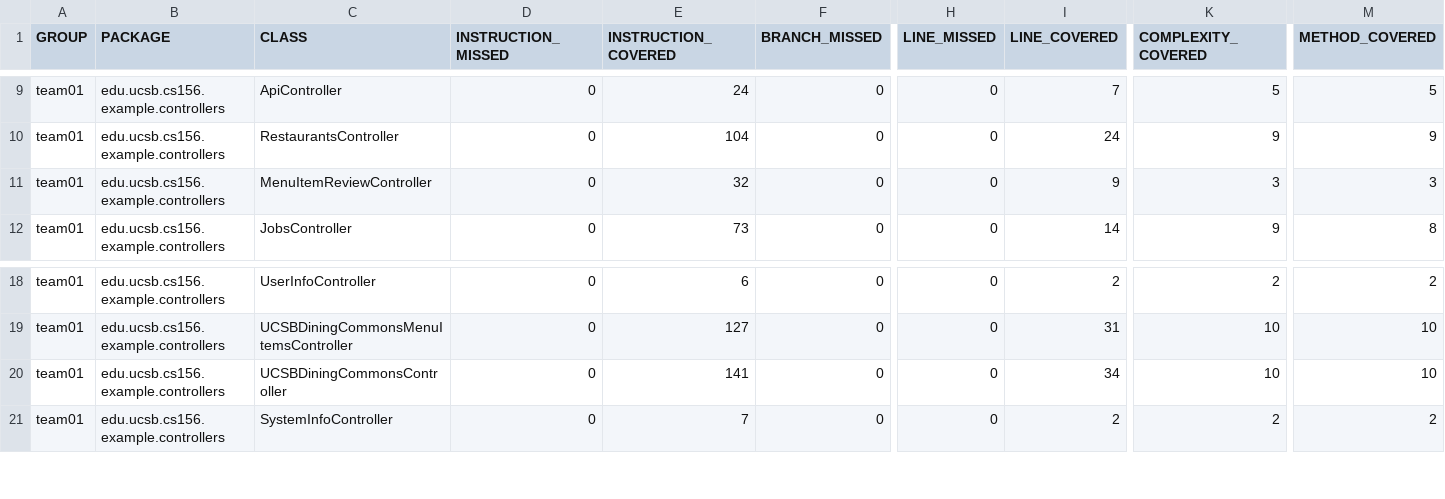
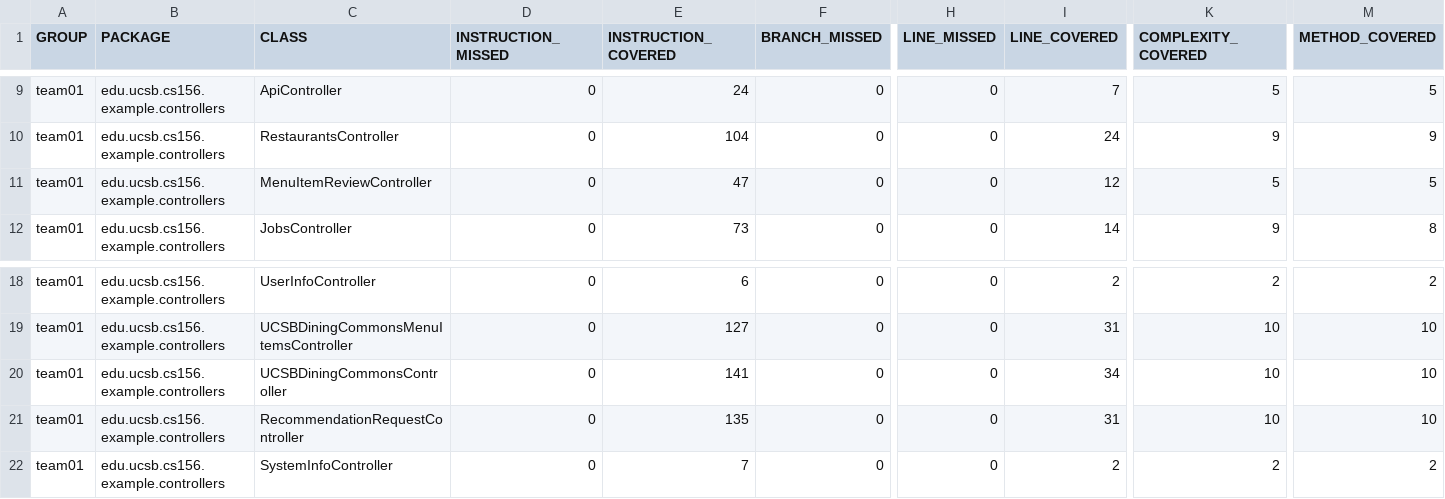
Before and after one commit to ucsb-cs156-s26/team01-s26-09, a CSV file: jacoco/jacoco.csv, drawn as a sheet; only a part is shown, gaps mark what is left out; rows hold the shown columns only; the diff names each change by its address in the sheet, - before the commit and + after, or states it on an @@ line.

Commit message:
Deploying to gh-pages from @ ucsb-cs156-s26/team01-s26-09@2aafcea2864fbc03db33d1d0a552524c4e599c09 🚀

```diff
--- a/jacoco/jacoco.csv
+++ b/jacoco/jacoco.csv
-E11 (INSTRUCTION_COVERED): 32
+E11 (INSTRUCTION_COVERED): 47
-I11 (LINE_COVERED): 9
+I11 (LINE_COVERED): 12
-K11 (COMPLEXITY_COVERED): 3
+K11 (COMPLEXITY_COVERED): 5
-M11 (METHOD_COVERED): 3
+M11 (METHOD_COVERED): 5
+row 21: team01 | edu.ucsb.cs156.example.controllers | RecommendationRequestController | 0 | 135 | 0 | 0 | 31 | 10 | 10
```
Also changed, not shown: 9 other files.
